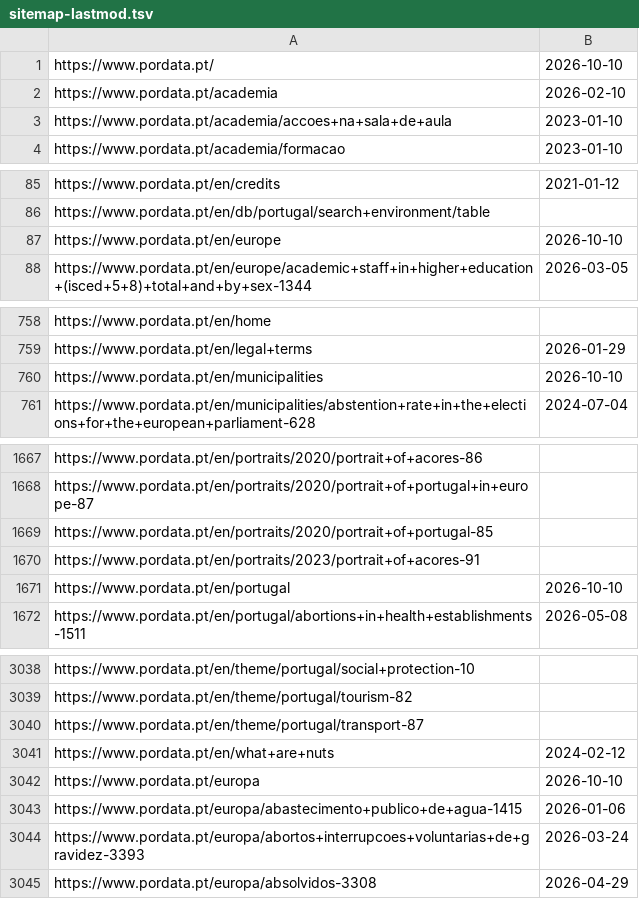
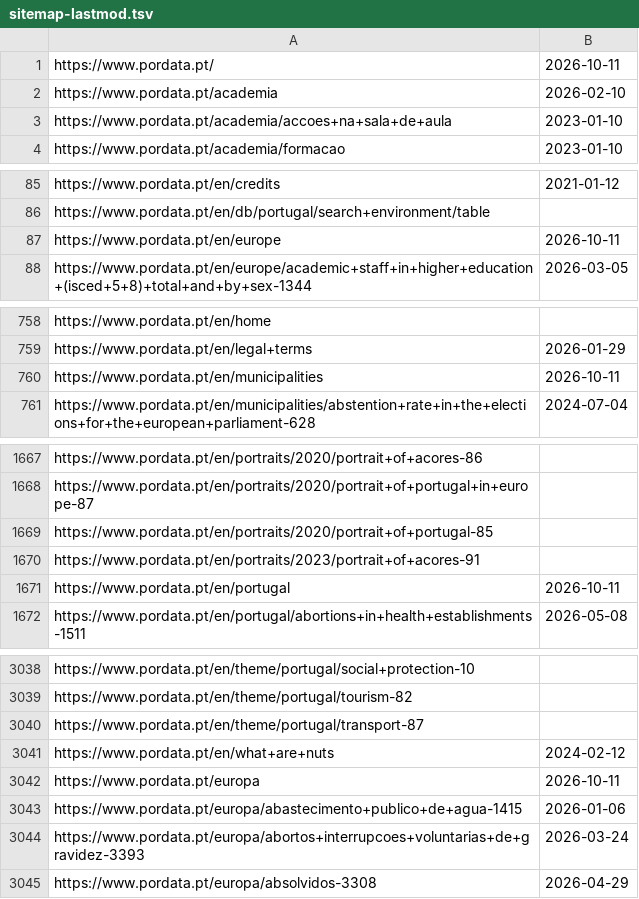
Before and after one commit to caasols/pordata, a TSV file: data/sitemap-lastmod.tsv, drawn as a sheet; only a part is shown, gaps mark what is left out; the diff covers the shown part only.

```diff
--- a/data/sitemap-lastmod.tsv
+++ b/data/sitemap-lastmod.tsv
@@ -1,2 +1,2 @@
-https://www.pordata.pt/	2026-10-10
+https://www.pordata.pt/	2026-10-11
 https://www.pordata.pt/academia	2026-02-10
@@ -86,3 +86,3 @@ https://www.pordata.pt/en/credits	2021-01-12
 https://www.pordata.pt/en/db/portugal/search+environment/table	
-https://www.pordata.pt/en/europe	2026-10-10
+https://www.pordata.pt/en/europe	2026-10-11
 https://www.pordata.pt/en/europe/academic+staff+in+higher+education+(isced+5+8)+total+and+by+sex-1344	2026-03-05
@@ -759,3 +759,3 @@ https://www.pordata.pt/en/home
 https://www.pordata.pt/en/legal+terms	2026-01-29
-https://www.pordata.pt/en/municipalities	2026-10-10
+https://www.pordata.pt/en/municipalities	2026-10-11
 https://www.pordata.pt/en/municipalities/abstention+rate+in+the+elections+for+the+european+parliament-628	2024-07-04
@@ -1670,3 +1670,3 @@ https://www.pordata.pt/en/portraits/2020/portrait+of+portugal-85
 https://www.pordata.pt/en/portraits/2023/portrait+of+acores-91	
-https://www.pordata.pt/en/portugal	2026-10-10
+https://www.pordata.pt/en/portugal	2026-10-11
 https://www.pordata.pt/en/portugal/abortions+in+health+establishments-1511	2026-05-08
@@ -3041,3 +3041,3 @@ https://www.pordata.pt/en/theme/portugal/transport-87
 https://www.pordata.pt/en/what+are+nuts	2024-02-12
-https://www.pordata.pt/europa	2026-10-10
+https://www.pordata.pt/europa	2026-10-11
 https://www.pordata.pt/europa/abastecimento+publico+de+agua-1415	2026-01-06
```
Also changed, not shown: 2 edited cells elsewhere in this file.
